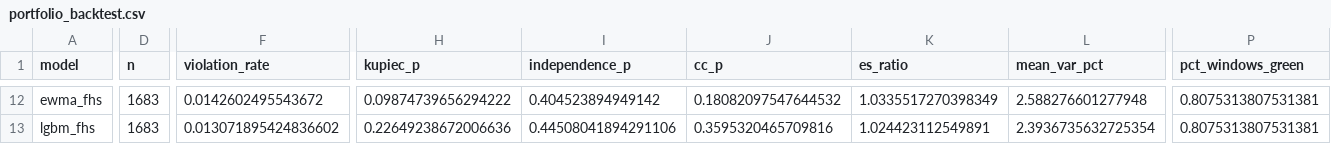
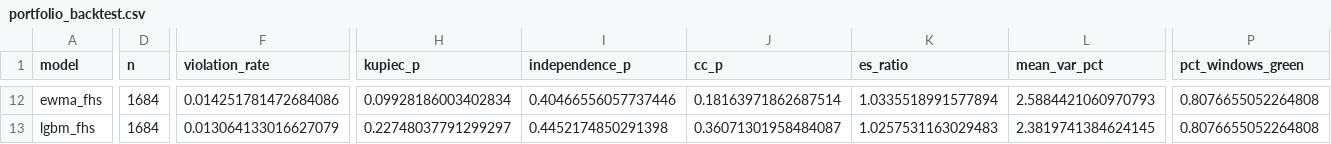
Before and after one commit to tarubee19/vol-var-india, a CSV file: results/portfolio_backtest.csv, drawn as a sheet; only a part is shown, gaps mark what is left out; the diff covers the shown part only; the diff names each change by its address in the sheet, - before the commit and + after, or states it on an @@ line.

```diff
--- a/results/portfolio_backtest.csv
+++ b/results/portfolio_backtest.csv
-D12:D13 (n): 1683
+D12:D13 (n): 1684
-F12 (violation_rate): 0.0142602495543672
+F12 (violation_rate): 0.014251781472684086
-H12 (kupiec_p): 0.09874739656294222
+H12 (kupiec_p): 0.09928186003402834
-I12 (independence_p): 0.404523894949142
+I12 (independence_p): 0.40466556057737446
-J12 (cc_p): 0.18082097547644532
+J12 (cc_p): 0.18163971862687514
-K12 (es_ratio): 1.0335517270398349
+K12 (es_ratio): 1.0335518991577894
-L12 (mean_var_pct): 2.588276601277948
+L12 (mean_var_pct): 2.5884421060970793
-P12:P13 (pct_windows_green): 0.8075313807531381
+P12:P13 (pct_windows_green): 0.8076655052264808
-F13 (violation_rate): 0.013071895424836602
+F13 (violation_rate): 0.013064133016627079
-H13 (kupiec_p): 0.22649238672006636
+H13 (kupiec_p): 0.22748037791299297
-I13 (independence_p): 0.44508041894291106
+I13 (independence_p): 0.4452174850291398
-J13 (cc_p): 0.3595320465709816
+J13 (cc_p): 0.36071301958484087
-K13 (es_ratio): 1.024423112549891
+K13 (es_ratio): 1.0257531163029483
-L13 (mean_var_pct): 2.3936735632725354
+L13 (mean_var_pct): 2.3819741384624145
```
Also changed, not shown: 112 edited cells elsewhere in this file, results/dm_tests.csv, results/next_day.csv, 16 other files.
